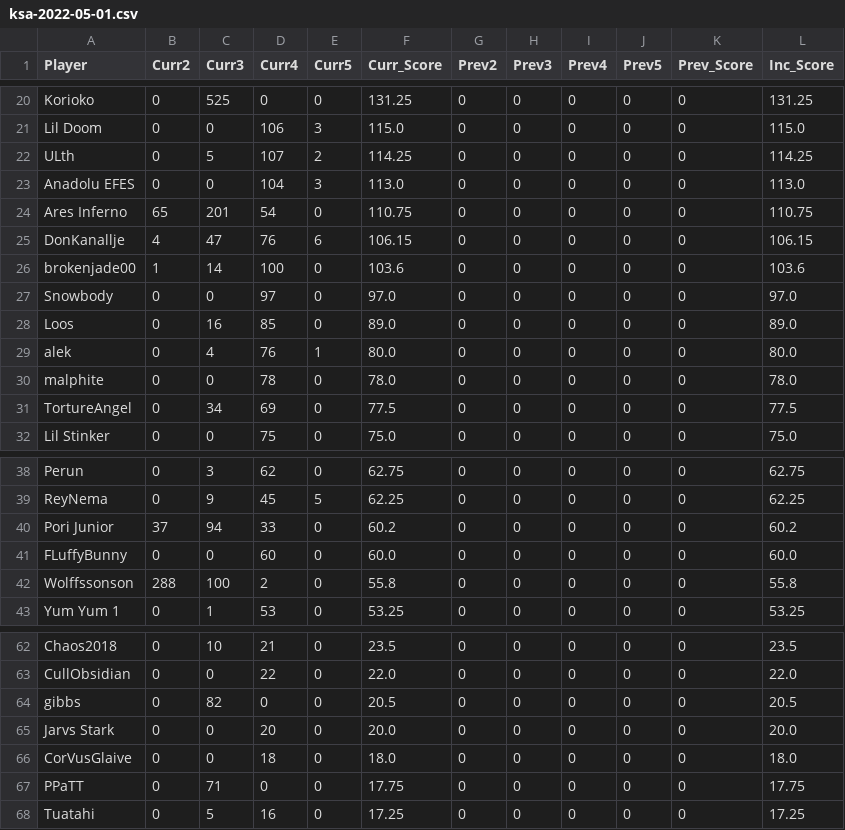
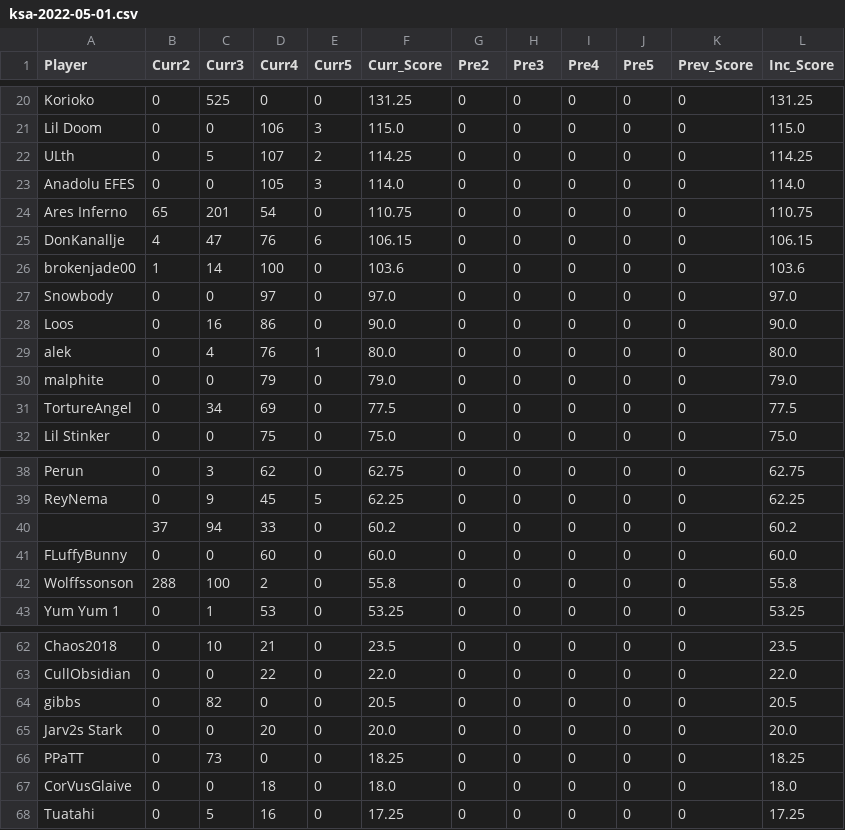
Before and after one commit to brokenjade3000/GOT_KsA, a CSV file: data/ksa-2022-05-01.csv, drawn as a sheet; only a part is shown, gaps mark what is left out; removed rows and columns are numbered as before the commit, all else as after; the diff names each change by its address in the sheet, - before the commit and + after, or states it on an @@ line.

Commit message:
update_rebel_report

```diff
--- a/data/ksa-2022-05-01.csv
+++ b/data/ksa-2022-05-01.csv
-G1: Prev2
+G1: Pre2
-H1: Prev3
+H1: Pre3
-I1: Prev4
+I1: Pre4
-J1: Prev5
+J1: Pre5
-D23 (Curr4): 104
+D23 (Curr4): 105
-F23 (Curr_Score): 113.0
+F23 (Curr_Score): 114.0
-L23 (Inc_Score): 113.0
+L23 (Inc_Score): 114.0
-D28 (Curr4): 85
+D28 (Curr4): 86
-F28 (Curr_Score): 89.0
+F28 (Curr_Score): 90.0
-L28 (Inc_Score): 89.0
+L28 (Inc_Score): 90.0
-D30 (Curr4): 78
+D30 (Curr4): 79
-F30 (Curr_Score): 78.0
+F30 (Curr_Score): 79.0
-L30 (Inc_Score): 78.0
+L30 (Inc_Score): 79.0
-A40 (Player): Pori Junior
+A40 (Player): (empty)
-A65 (Player): Jarvs Stark
+A65 (Player): Jarv2s Stark
+row 66: PPaTT | 0 | 73 | 0 | 0 | 18.25 | 0 | 0 | 0 | 0 | 0 | 18.25
-row 67: PPaTT | 0 | 71 | 0 | 0 | 17.75 | 0 | 0 | 0 | 0 | 0 | 17.75
```
